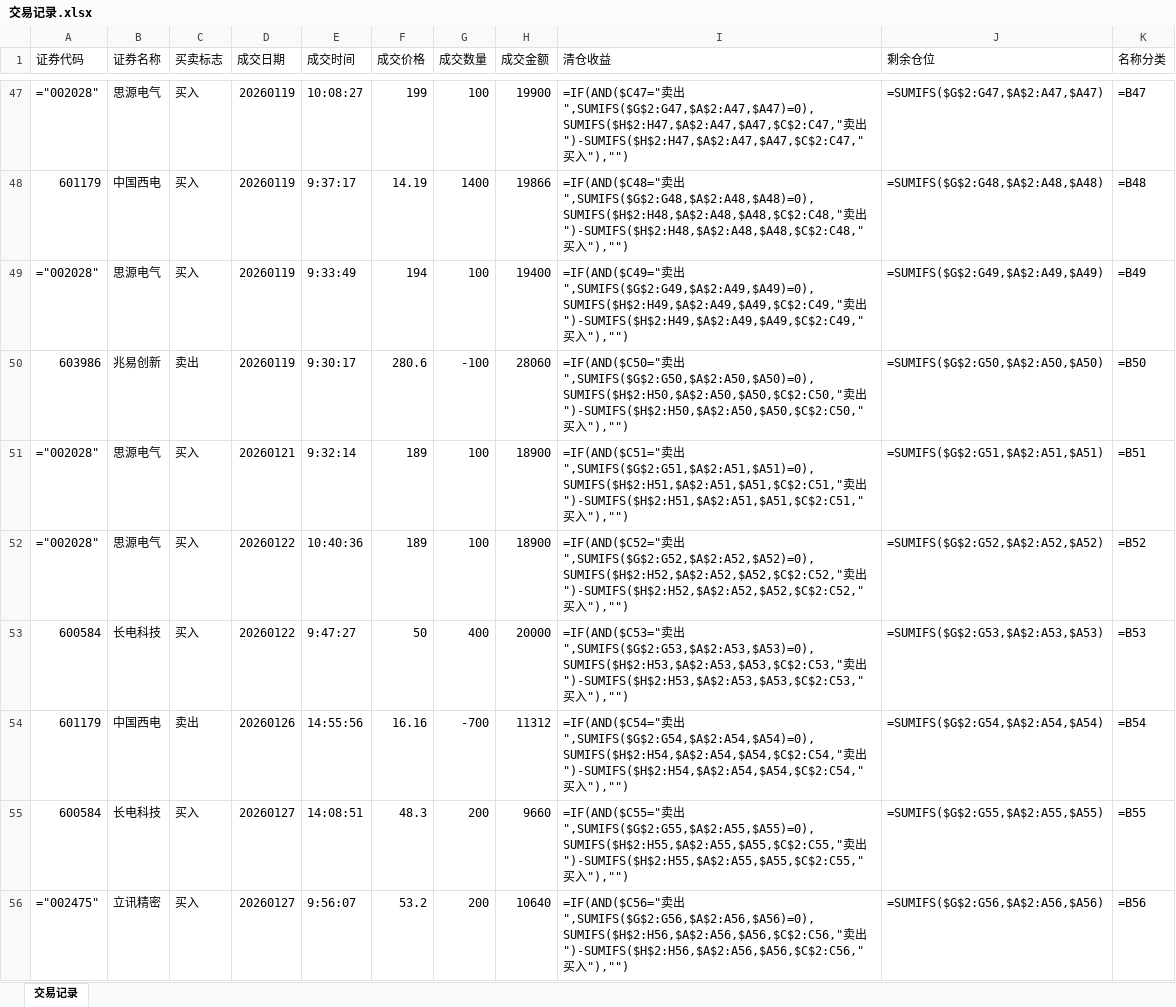
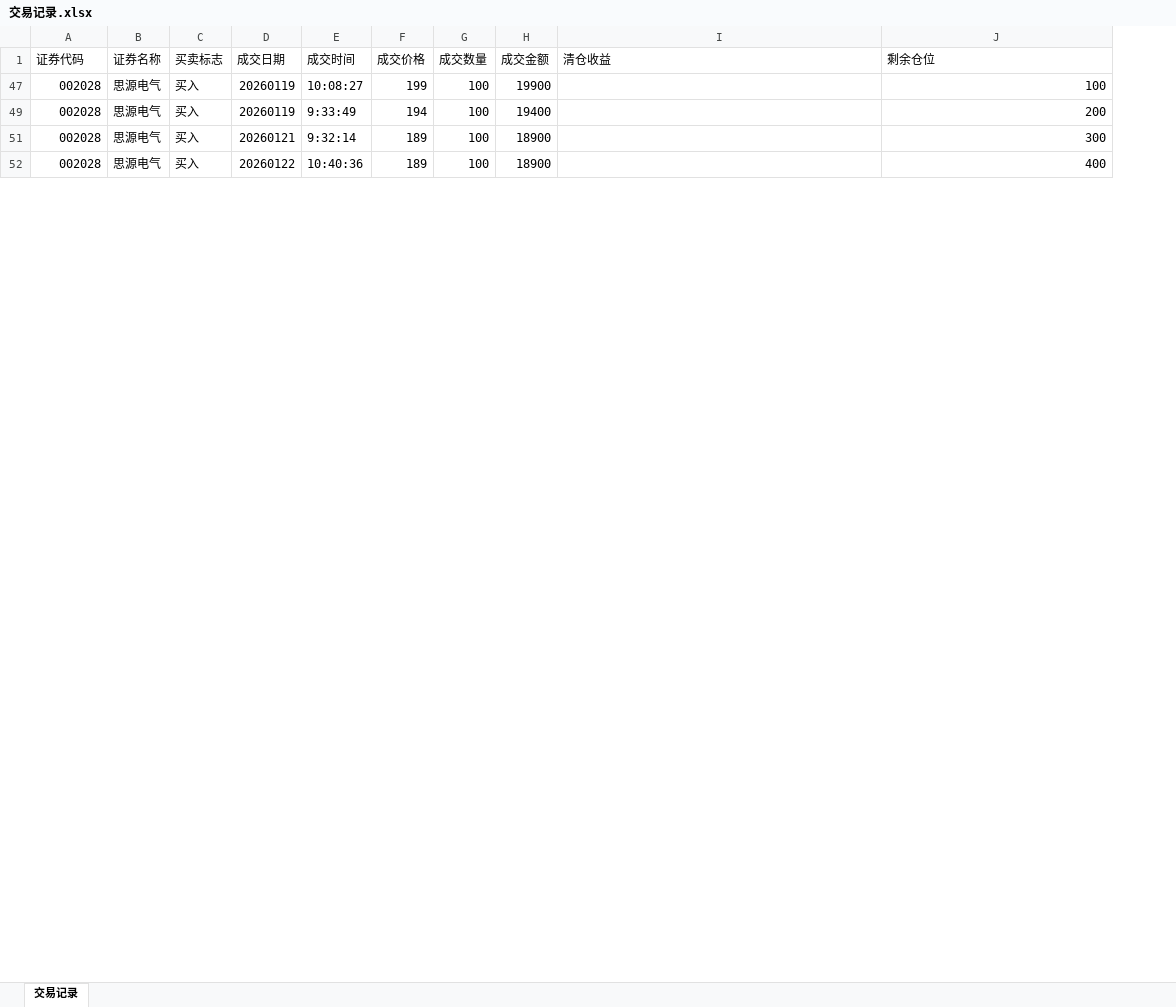
Before and after one commit to buyaofan0001-lang/Trading_assess, an Excel workbook: 交易记录.xlsx, sheet 交易记录, drawn as a sheet; only a part is shown, gaps mark what is left out; values as stored, in another font and other column widths than the file's, no cell formats; formulas without a stored value are shown as written; the diff covers the shown part only; the diff names each change by its address in the sheet, - before the commit and + after, or states it on an @@ line.

Commit message:
vault backup: 2026-02-26 20:20:19

```diff
--- a/交易记录.xlsx (sheet 交易记录)
+++ b/交易记录.xlsx (sheet 交易记录)
-column K (名称分类), row 47: =B47; row 49: =B49; rows 51-52: =B51 | =B52
-A47 (证券代码): ="002028"
+A47 (证券代码): 002028
-I47 (清仓收益): =IF(AND($C47="卖出",SUMIFS($G$2:G47,$A$2:A47,$A47)=0),SUMIFS($H$2:H47,$A$2:A47,$A47,$C$2:C47,"卖出")-SUMIFS($H$2:H47,$A$2:A47,$A47,$C$2:C47,"买入"),"")
+I47 (清仓收益): (empty)
-J47 (剩余仓位): =SUMIFS($G$2:G47,$A$2:A47,$A47)
+J47 (剩余仓位): 100
-row 48: 601179 | 中国西电 | 买入 | 20260119 | 9:37:17 | 14.19 | 1400 | 19866 | =IF(AND($C48="卖出",SUMIFS($G$2:G48,$A$2:A48,$A48)=0),SUMIFS($H$2:H48,$A$2:A48,$A48,$C$2:C48,"卖出")-SUMIFS($H$2:H48,$A$2:A48,$A48,$C$2:C48,"买入"),"") | =SUMIFS($G$2:G48,$A$2:A48,$A48) | =B48
-A49 (证券代码): ="002028"
+A49 (证券代码): 002028
-I49 (清仓收益): =IF(AND($C49="卖出",SUMIFS($G$2:G49,$A$2:A49,$A49)=0),SUMIFS($H$2:H49,$A$2:A49,$A49,$C$2:C49,"卖出")-SUMIFS($H$2:H49,$A$2:A49,$A49,$C$2:C49,"买入"),"")
+I49 (清仓收益): (empty)
-J49 (剩余仓位): =SUMIFS($G$2:G49,$A$2:A49,$A49)
+J49 (剩余仓位): 200
-row 50: 603986 | 兆易创新 | 卖出 | 20260119 | 9:30:17 | 280.6 | -100 | 28060 | =IF(AND($C50="卖出",SUMIFS($G$2:G50,$A$2:A50,$A50)=0),SUMIFS($H$2:H50,$A$2:A50,$A50,$C$2:C50,"卖出")-SUMIFS($H$2:H50,$A$2:A50,$A50,$C$2:C50,"买入"),"") | =SUMIFS($G$2:G50,$A$2:A50,$A50) | =B50
-A51:A52 (证券代码): ="002028"
+A51:A52 (证券代码): 002028
-I51 (清仓收益): =IF(AND($C51="卖出",SUMIFS($G$2:G51,$A$2:A51,$A51)=0),SUMIFS($H$2:H51,$A$2:A51,$A51,$C$2:C51,"卖出")-SUMIFS($H$2:H51,$A$2:A51,$A51,$C$2:C51,"买入"),"")
+I51 (清仓收益): (empty)
-J51 (剩余仓位): =SUMIFS($G$2:G51,$A$2:A51,$A51)
+J51 (剩余仓位): 300
-I52 (清仓收益): =IF(AND($C52="卖出",SUMIFS($G$2:G52,$A$2:A52,$A52)=0),SUMIFS($H$2:H52,$A$2:A52,$A52,$C$2:C52,"卖出")-SUMIFS($H$2:H52,$A$2:A52,$A52,$C$2:C52,"买入"),"")
+I52 (清仓收益): (empty)
-J52 (剩余仓位): =SUMIFS($G$2:G52,$A$2:A52,$A52)
+J52 (剩余仓位): 400
-row 53: 600584 | 长电科技 | 买入 | 20260122 | 9:47:27 | 50 | 400 | 20000 | =IF(AND($C53="卖出",SUMIFS($G$2:G53,$A$2:A53,$A53)=0),SUMIFS($H$2:H53,$A$2:A53,$A53,$C$2:C53,"卖出")-SUMIFS($H$2:H53,$A$2:A53,$A53,$C$2:C53,"买入"),"") | =SUMIFS($G$2:G53,$A$2:A53,$A53) | =B53
-row 54: 601179 | 中国西电 | 卖出 | 20260126 | 14:55:56 | 16.16 | -700 | 11312 | =IF(AND($C54="卖出",SUMIFS($G$2:G54,$A$2:A54,$A54)=0),SUMIFS($H$2:H54,$A$2:A54,$A54,$C$2:C54,"卖出")-SUMIFS($H$2:H54,$A$2:A54,$A54,$C$2:C54,"买入"),"") | =SUMIFS($G$2:G54,$A$2:A54,$A54) | =B54
-row 55: 600584 | 长电科技 | 买入 | 20260127 | 14:08:51 | 48.3 | 200 | 9660 | =IF(AND($C55="卖出",SUMIFS($G$2:G55,$A$2:A55,$A55)=0),SUMIFS($H$2:H55,$A$2:A55,$A55,$C$2:C55,"卖出")-SUMIFS($H$2:H55,$A$2:A55,$A55,$C$2:C55,"买入"),"") | =SUMIFS($G$2:G55,$A$2:A55,$A55) | =B55
-row 56: ="002475" | 立讯精密 | 买入 | 20260127 | 9:56:07 | 53.2 | 200 | 10640 | =IF(AND($C56="卖出",SUMIFS($G$2:G56,$A$2:A56,$A56)=0),SUMIFS($H$2:H56,$A$2:A56,$A56,$C$2:C56,"卖出")-SUMIFS($H$2:H56,$A$2:A56,$A56,$C$2:C56,"买入"),"") | =SUMIFS($G$2:G56,$A$2:A56,$A56) | =B56
```
Also changed, not shown: 54 removed rows and 24 edited cells elsewhere in this sheet, cell formats, hidden cells.
